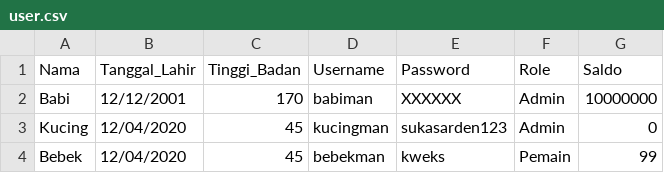
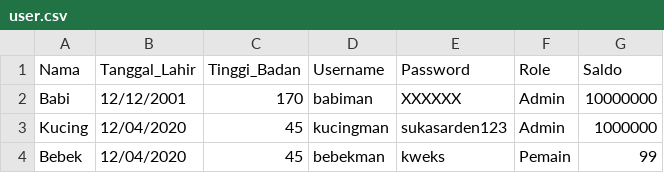
Before and after one commit to alifsyr/Willy-Wangky-System, a CSV file: WillyWangkySystem/data/user.csv, drawn as a sheet.

```diff
--- a/WillyWangkySystem/data/user.csv
+++ b/WillyWangkySystem/data/user.csv
@@ -2,3 +2,3 @@ Nama,Tanggal_Lahir,Tinggi_Badan,Username,Password,Role,Saldo
 Babi,12/12/2001,170,babiman,XXXXXX,Admin,10000000
-Kucing,12/04/2020,45,kucingman,sukasarden123,Admin,0
+Kucing,12/04/2020,45,kucingman,sukasarden123,Admin,1000000
 Bebek,12/04/2020,45,bebekman,kweks,Pemain,99
```
Also changed, not shown: 4 other files.
